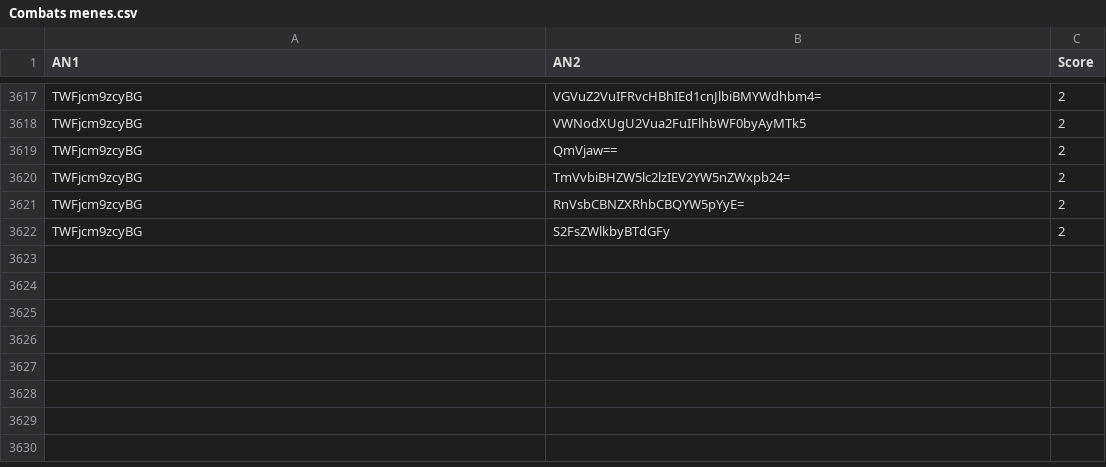
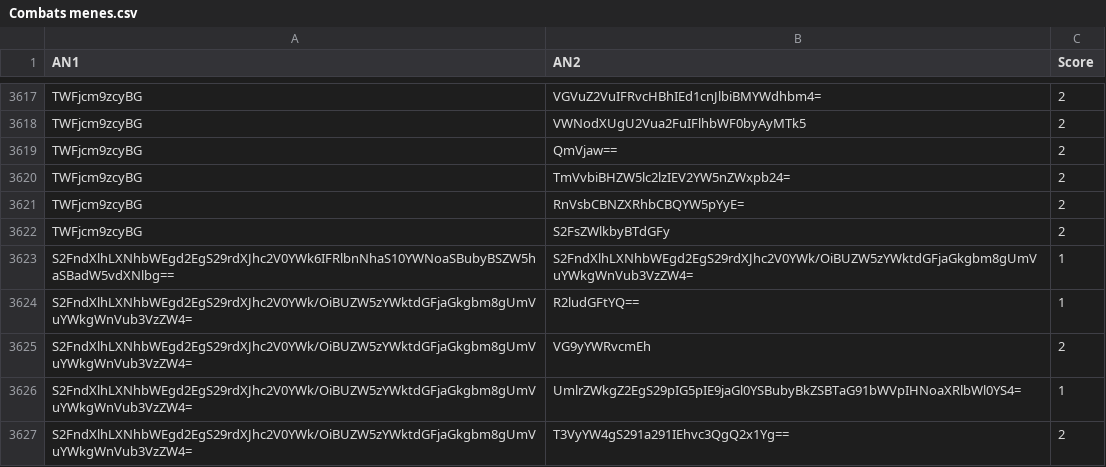
Before and after one commit to Reinaldodos/Anime, a CSV file: anidb jugement comparatif/Combats menes.csv, drawn as a sheet; only a part is shown, gaps mark what is left out; the diff names each change by its address in the sheet, - before the commit and + after, or states it on an @@ line.

Commit message:
Love is war 2

```diff
--- a/anidb jugement comparatif/Combats menes.csv
+++ b/anidb jugement comparatif/Combats menes.csv
+row 3623: S2FndXlhLXNhbWEgd2EgS29rdXJhc2V0YWk6IFRlbnNhaS10YWNoaSBubyBSZW5haSBadW5vdXNlbg== | S2FndXlhLXNhbWEgd2EgS29rdXJhc2V0YWk/OiBUZW5zYWktdGFjaGkgbm8gUmVuYWkgWnVub3VzZW4= | 1
+row 3624: S2FndXlhLXNhbWEgd2EgS29rdXJhc2V0YWk/OiBUZW5zYWktdGFjaGkgbm8gUmVuYWkgWnVub3VzZW4= | R2ludGFtYQ== | 1
+row 3625: S2FndXlhLXNhbWEgd2EgS29rdXJhc2V0YWk/OiBUZW5zYWktdGFjaGkgbm8gUmVuYWkgWnVub3VzZW4= | VG9yYWRvcmEh | 2
+row 3626: S2FndXlhLXNhbWEgd2EgS29rdXJhc2V0YWk/OiBUZW5zYWktdGFjaGkgbm8gUmVuYWkgWnVub3VzZW4= | UmlrZWkgZ2EgS29pIG5pIE9jaGl0YSBubyBkZSBTaG91bWVpIHNoaXRlbWl0YS4= | 1
+row 3627: S2FndXlhLXNhbWEgd2EgS29rdXJhc2V0YWk/OiBUZW5zYWktdGFjaGkgbm8gUmVuYWkgWnVub3VzZW4= | T3VyYW4gS291a291IEhvc3QgQ2x1Yg== | 2
```
